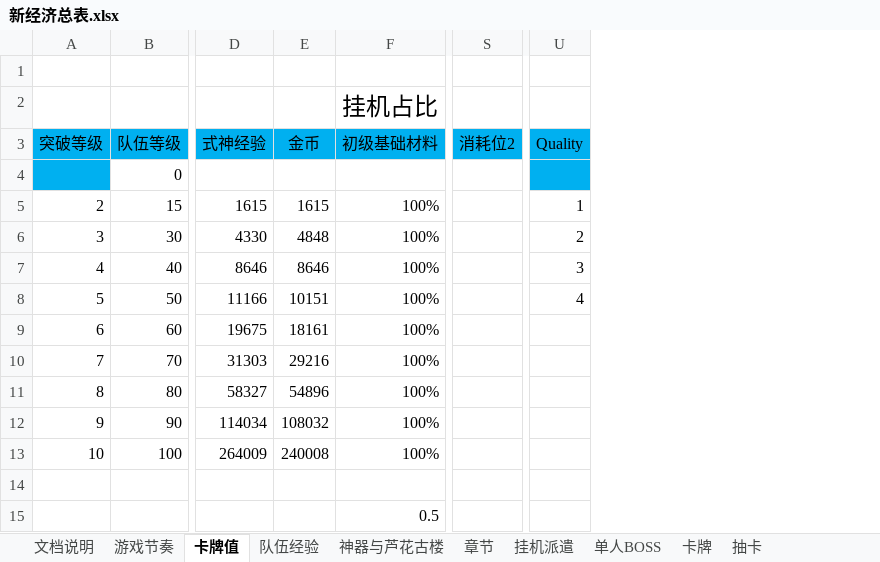
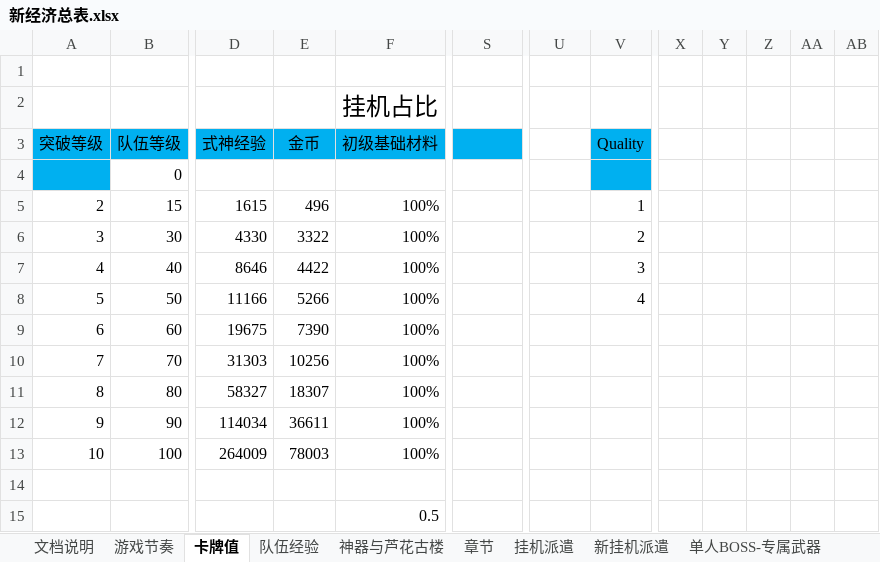
Before and after one commit to hataksumo/DesignerDoc, an Excel workbook: 策划案/镇魂街/新经济总表.xlsx, sheet 卡牌值, drawn as a sheet; only a part is shown, gaps mark what is left out; values as stored, in another font and other column widths than the file's, no borders; the diff names each change by its address in the sheet, - before the commit and + after, or states it on an @@ line.

```diff
--- a/策划案/镇魂街/新经济总表.xlsx (sheet 卡牌值)
+++ b/策划案/镇魂街/新经济总表.xlsx (sheet 卡牌值)
-sheet tab: 单人BOSS
+sheet tab: 单人BOSS-专属武器
+sheet tab: 新挂机派遣
+column V, rows 3-8: Quality |  | 1 | 2 | 3 | 4
+column X, empty
+column Y, empty
+column Z, empty
+column AA, empty
+column AB, empty
-S3: 消耗位2
+S3: (empty)
-U3: Quality
+U3: (empty)
-U3:U4 fill: #00B0F0
+U3:U4 fill: none
-E5: 1615
+E5: 496
-U5: 1
+U5: (empty)
-E6: 4848
+E6: 3322
-U6: 2
+U6: (empty)
-E7: 8646
+E7: 4422
-U7: 3
+U7: (empty)
-E8: 10151
+E8: 5266
-U8: 4
+U8: (empty)
-E9: 18161
+E9: 7390
-E10: 29216
+E10: 10256
-E11: 54896
+E11: 18307
-E12: 108032
+E12: 36611
-E13: 240008
+E13: 78003
```
Also changed, not shown: sheet 神器与芦花古楼, sheet 单人BOSS-专属武器, sheet 挂机派遣, other sheet tabs, formulas that keep their value, 策划案/镇魂街/新属性投放.xlsx, 2 other files.
